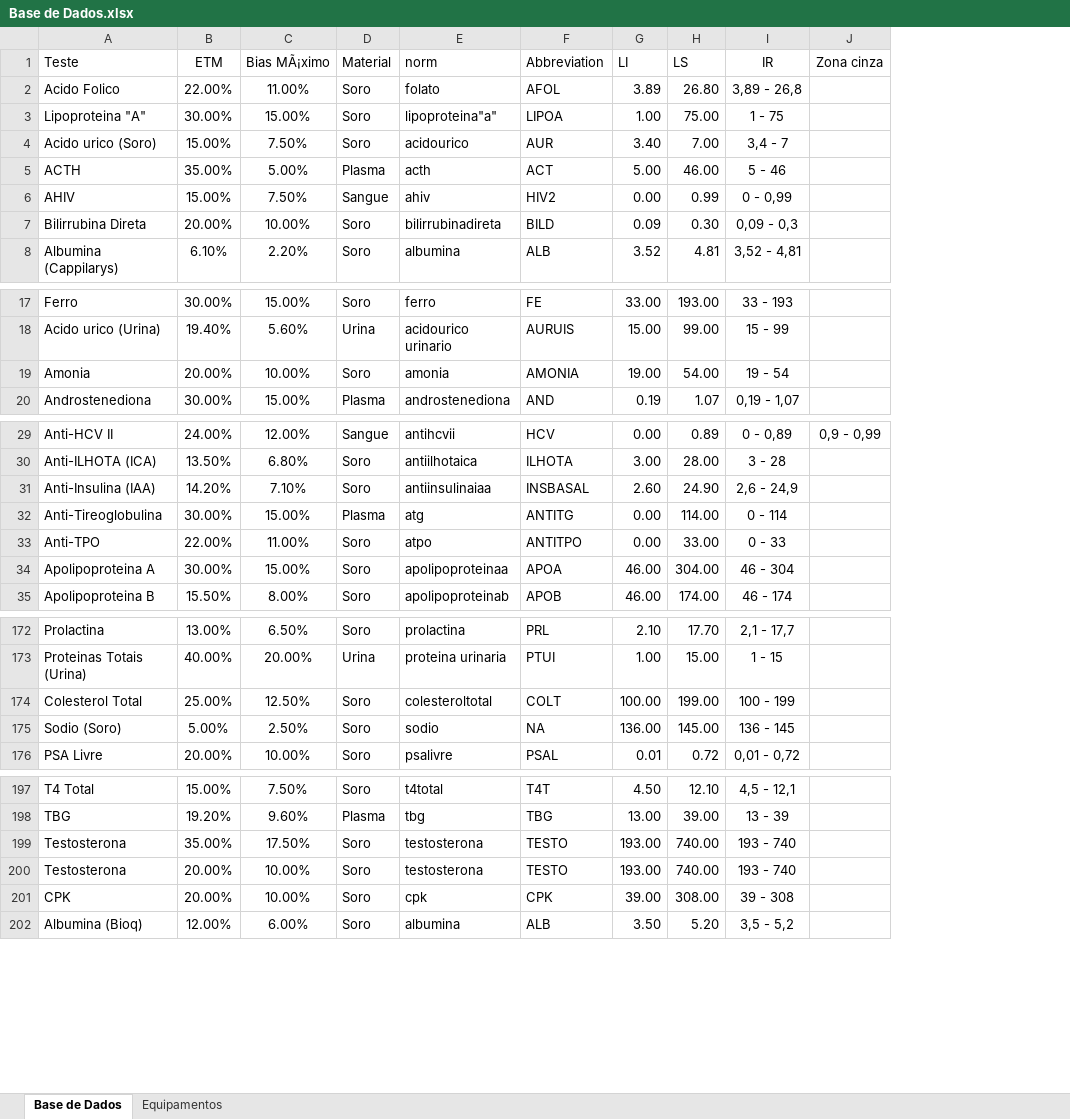
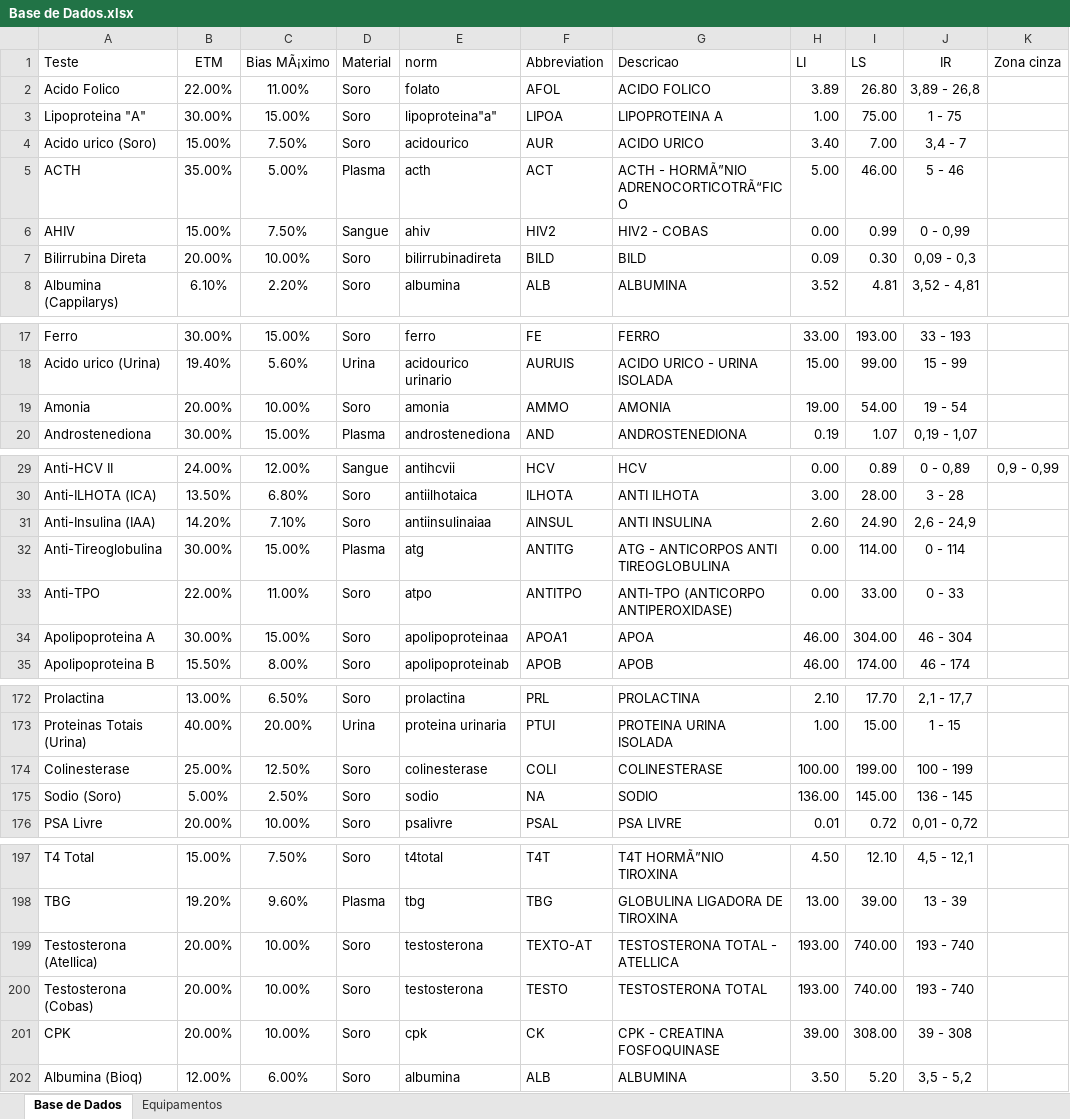
Before and after one commit to marcello2901/Data_Sift_app, an Excel workbook: Base de Dados.xlsx, sheet Base de Dados, drawn as a sheet; only a part is shown, gaps mark what is left out; values as stored, in another font and other column widths than the file's, no borders; conditional formats not drawn; the diff covers the shown part only; the diff names each change by its address in the sheet, - before the commit and + after, or states it on an @@ line.

Commit message:
attbd

```diff
--- a/Base de Dados.xlsx (sheet Base de Dados)
+++ b/Base de Dados.xlsx (sheet Base de Dados)
+column G (Descricao), rows 2-8: ACIDO FOLICO | LIPOPROTEINA A | ACIDO URICO | ACTH - HORMÃ”NIO ADRENOCORTICOTRÃ“FICO | HIV2 - COBAS | BILD | ALBUMINA; rows 17-20: FERRO | ACIDO URICO - URINA ISOLADA | AMONIA | ANDROSTENEDIONA; rows 29-35: HCV | ANTI ILHOTA | ANTI INSULINA | ATG - ANTICORPOS ANTI TIREOGLOBULINA | ANTI-TPO (ANTICORPO ANTIPEROXIDASE) | APOA | APOB; rows 172-176: PROLACTINA | PROTEINA URINA ISOLADA | COLINESTERASE | SODIO | PSA LIVRE; rows 197-202: T4T HORMÃ”NIO TIROXINA | GLOBULINA LIGADORA DE TIROXINA | TESTOSTERONA TOTAL - ATELLICA | TESTOSTERONA TOTAL | CPK - CREATINA FOSFOQUINASE | ALBUMINA
-F19 (Abbreviation): AMONIA
+F19 (Abbreviation): AMMO
-F31 (Abbreviation): INSBASAL
+F31 (Abbreviation): AINSUL
-F34 (Abbreviation): APOA
+F34 (Abbreviation): APOA1
-A174 (Teste): Colesterol Total
+A174 (Teste): Colinesterase
-E174 (norm): colesteroltotal
+E174 (norm): colinesterase
-F174 (Abbreviation): COLT
+F174 (Abbreviation): COLI
-A199 (Teste): Testosterona
+A199 (Teste): Testosterona (Atellica)
-B199 (ETM): 35.00%
+B199 (ETM): 20.00%
-C199 (Bias MÃ¡ximo): 17.50%
+C199 (Bias MÃ¡ximo): 10.00%
-F199 (Abbreviation): TESTO
+F199 (Abbreviation): TEXTO-AT
-A200 (Teste): Testosterona
+A200 (Teste): Testosterona (Cobas)
-F201 (Abbreviation): CPK
+F201 (Abbreviation): CK
```
Also changed, not shown: 5 edited cells elsewhere in this sheet, sheet Equipamentos, formulas that keep their value.
